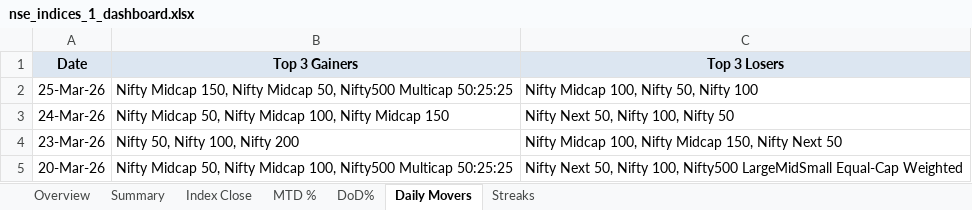
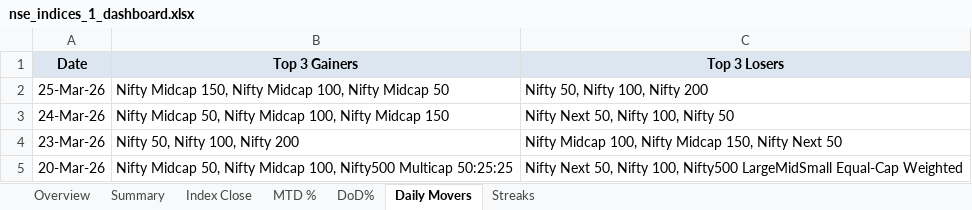
Before and after one commit to rahulshirke7951/nse.indices.a1, an Excel workbook: nse_indices_1_dashboard.xlsx, sheet Daily Movers, drawn as a sheet; only a part is shown; values as stored, in another font and other column widths than the file's, no borders; the diff names each change by its address in the sheet, - before the commit and + after, or states it on an @@ line.

```diff
--- a/nse_indices_1_dashboard.xlsx (sheet Daily Movers)
+++ b/nse_indices_1_dashboard.xlsx (sheet Daily Movers)
-B2 (Top 3 Gainers): …Nifty Midcap 50, Nifty500 Multicap 50:25:25
+B2 (Top 3 Gainers): …Nifty Midcap 100, Nifty Midcap 50
-C2 (Top 3 Losers): Nifty Midcap 100, Nifty 50, Nifty 100
+C2 (Top 3 Losers): Nifty 50, Nifty 100, Nifty 200
```
Also changed, not shown: sheet Summary, sheet Overview, sheet DoD%, sheet MTD %, sheet Index Close, nse_indices_1_raw.xlsx, 1 other file.
